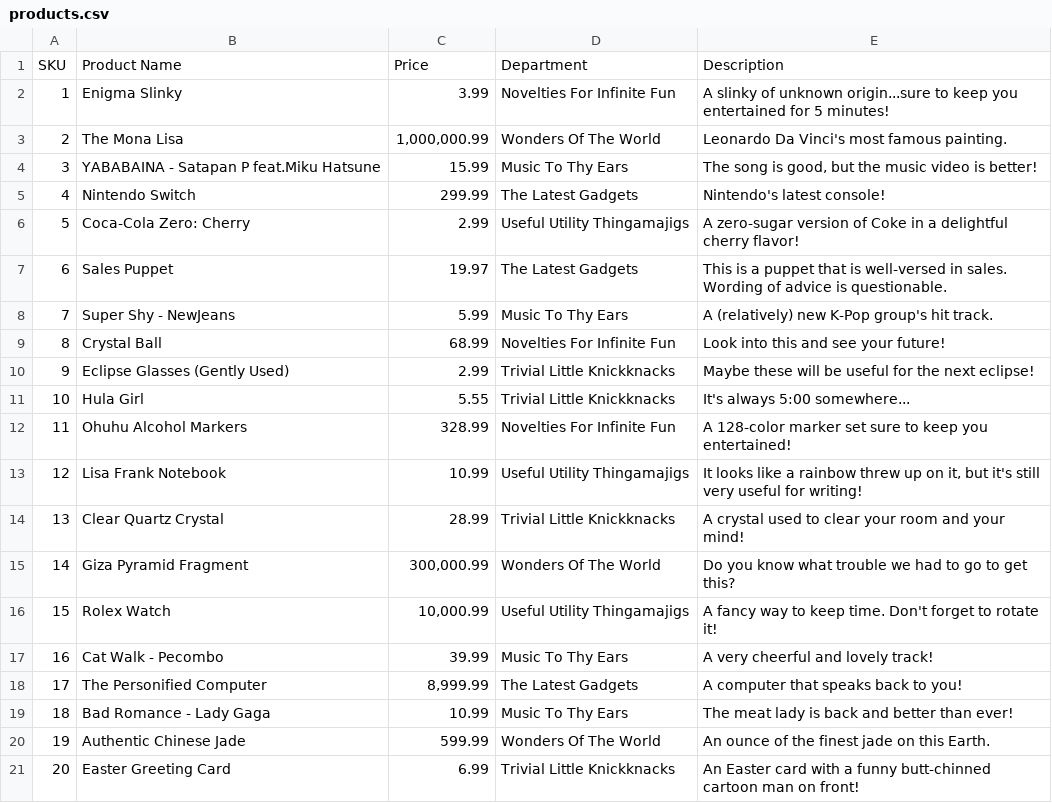
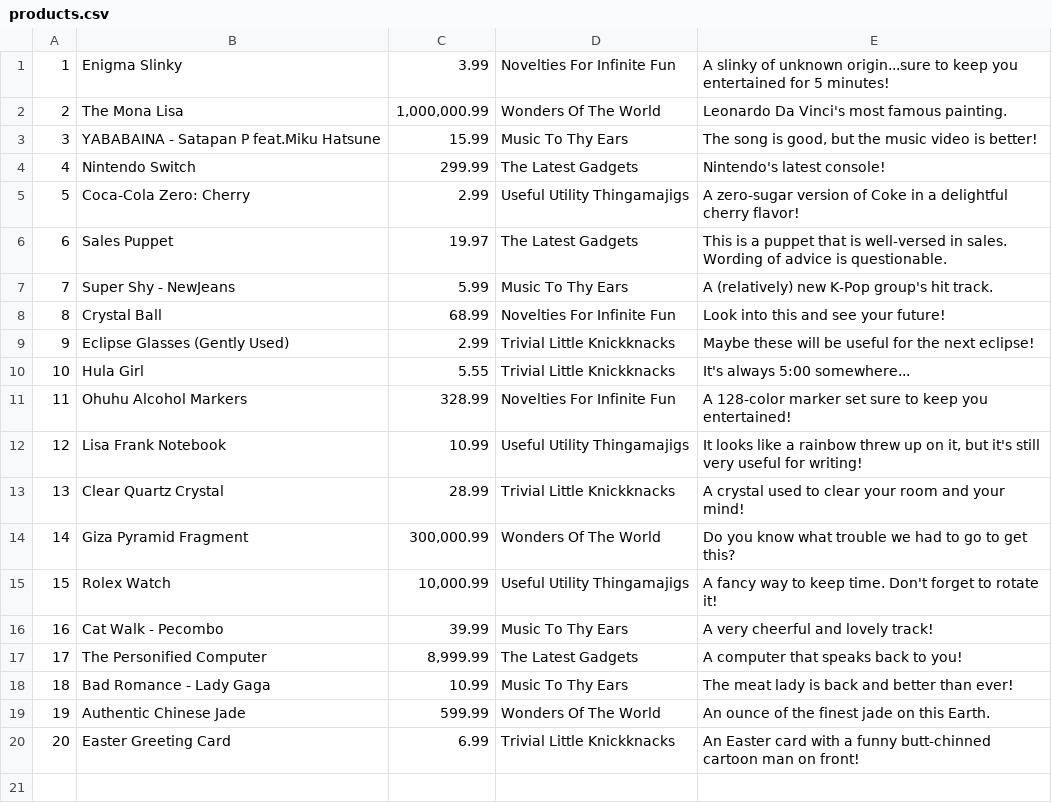
Before and after one commit to beatsnmelody/Bootcamp-Labs, a CSV file: Workshops/OnlineStore/src/main/resources/products.csv, drawn as a sheet.

```diff
--- a/Workshops/OnlineStore/src/main/resources/products.csv
+++ b/Workshops/OnlineStore/src/main/resources/products.csv
@@ -1,2 +1 @@
-SKU|Product Name|Price|Department|Description
 1|Enigma Slinky|3.99|Novelties For Infinite Fun|A slinky of unknown origin...sure to keep you entertained for 5 minutes!
```
Also changed, not shown: 3 other files.
